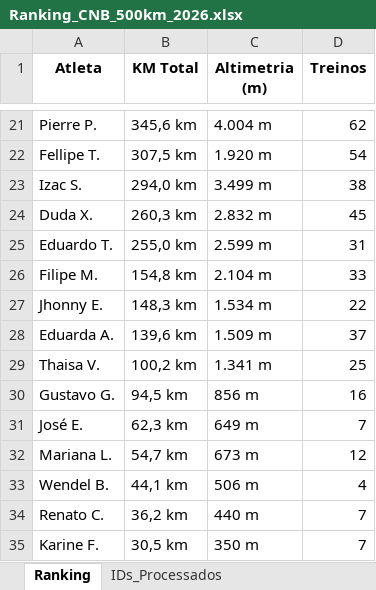
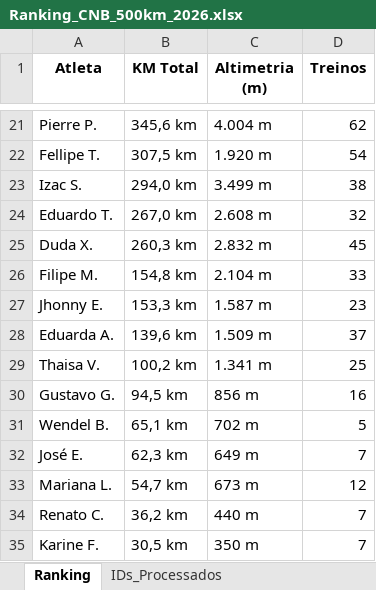
Before and after one commit to marcosfelix22/ranking-strava-cnb-500km, an Excel workbook: Ranking_CNB_500km_2026.xlsx, sheet Ranking, drawn as a sheet; only a part is shown, gaps mark what is left out; values as stored, in another font and other column widths than the file's, no borders; removed rows and columns are numbered as before the commit, all else as after; the diff covers the shown part only; the diff names each change by its address in the sheet, - before the commit and + after, or states it on an @@ line.

Commit message:
Ranking updated

```diff
--- a/Ranking_CNB_500km_2026.xlsx (sheet Ranking)
+++ b/Ranking_CNB_500km_2026.xlsx (sheet Ranking)
+row 24: Eduardo T. | 267,0 km | 2.608 m | 32
-row 25: Eduardo T. | 255,0 km | 2.599 m | 31
-B27 (KM Total): 148,3 km
+B27 (KM Total): 153,3 km
-C27 (Altimetria (m)): 1.534 m
+C27 (Altimetria (m)): 1.587 m
-D27 (Treinos): 22
+D27 (Treinos): 23
+row 31: Wendel B. | 65,1 km | 702 m | 5
-row 33: Wendel B. | 44,1 km | 506 m | 4
```
Also changed, not shown: 1 added row, 1 removed row and 18 edited cells elsewhere in this sheet, sheet IDs_Processados.
